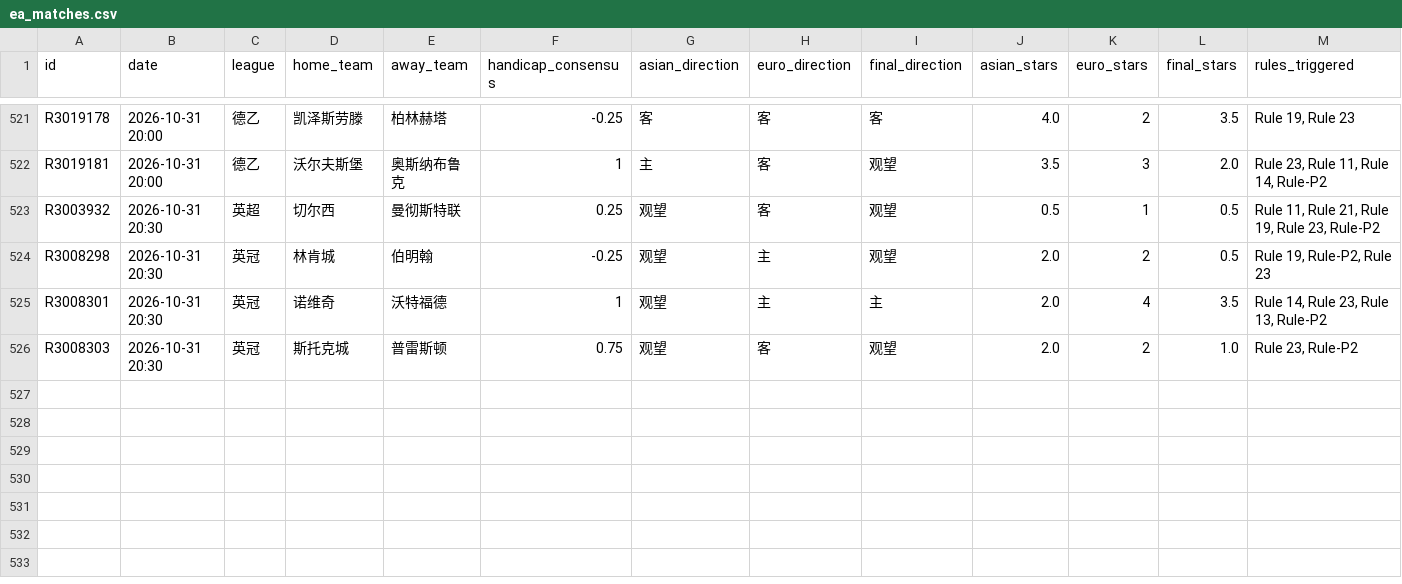
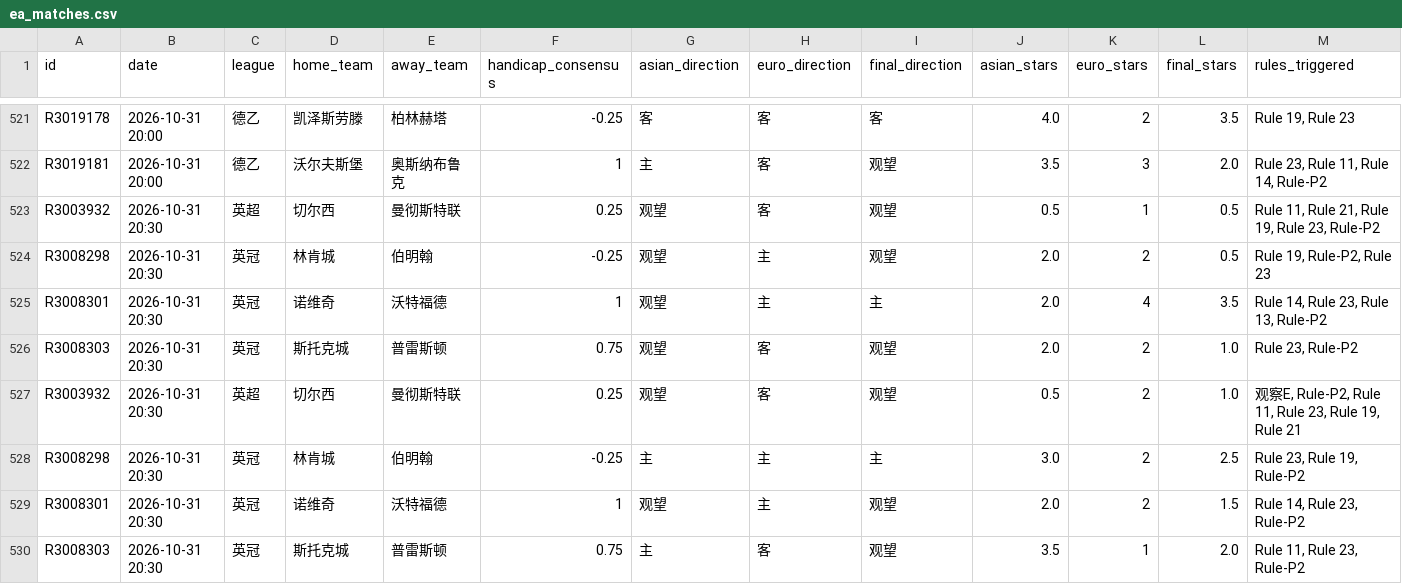
Before and after one commit to housan321/euro_asian_task, a CSV file: data/ea_matches.csv, drawn as a sheet; only a part is shown, gaps mark what is left out; rows hold the shown columns only; the diff names each change by its address in the sheet, - before the commit and + after, or states it on an @@ line.

```diff
--- a/data/ea_matches.csv
+++ b/data/ea_matches.csv
+row 527: R3003932 | 2026-10-31 20:30 | 英超 | 切尔西 | 曼彻斯特联 | 0.25 | 观望 | 客 | 观望 | 0.5 | 2 | 1.0 | 观察E, Rule-P2, Rule 11, Rule 23, Rule 19, Rule 21
+row 528: R3008298 | 2026-10-31 20:30 | 英冠 | 林肯城 | 伯明翰 | -0.25 | 主 | 主 | 主 | 3.0 | 2 | 2.5 | Rule 23, Rule 19, Rule-P2
+row 529: R3008301 | 2026-10-31 20:30 | 英冠 | 诺维奇 | 沃特福德 | 1 | 观望 | 主 | 观望 | 2.0 | 2 | 1.5 | Rule 14, Rule 23, Rule-P2
+row 530: R3008303 | 2026-10-31 20:30 | 英冠 | 斯托克城 | 普雷斯顿 | 0.75 | 主 | 客 | 观望 | 3.5 | 1 | 2.0 | Rule 11, Rule 23, Rule-P2
```
Also changed, not shown: 1 other file.
